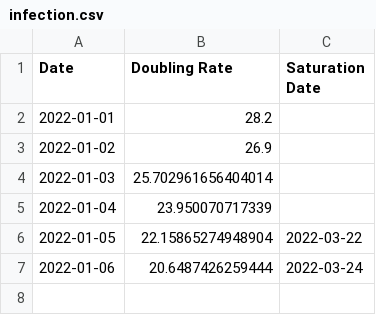
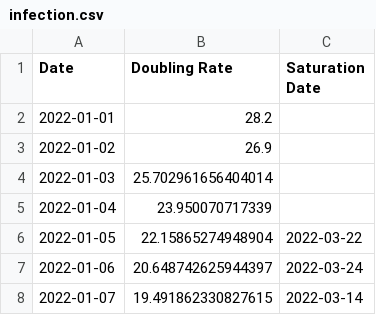
Before and after one commit to solresol/yet-another-pandemic-prediction, a CSV file: historical/infection.csv, drawn as a sheet.

```diff
--- a/historical/infection.csv
+++ b/historical/infection.csv
@@ -6,2 +6,3 @@ Date,Doubling Rate,Saturation Date
 2022-01-05,22.15865274948904,2022-03-22
-2022-01-06,20.6487426259444,2022-03-24
+2022-01-06,20.648742625944397,2022-03-24
+2022-01-07,19.491862330827615,2022-03-14
```
Also changed, not shown: historical/hospitalisation.csv, historical/icu.csv, 2 other files.
